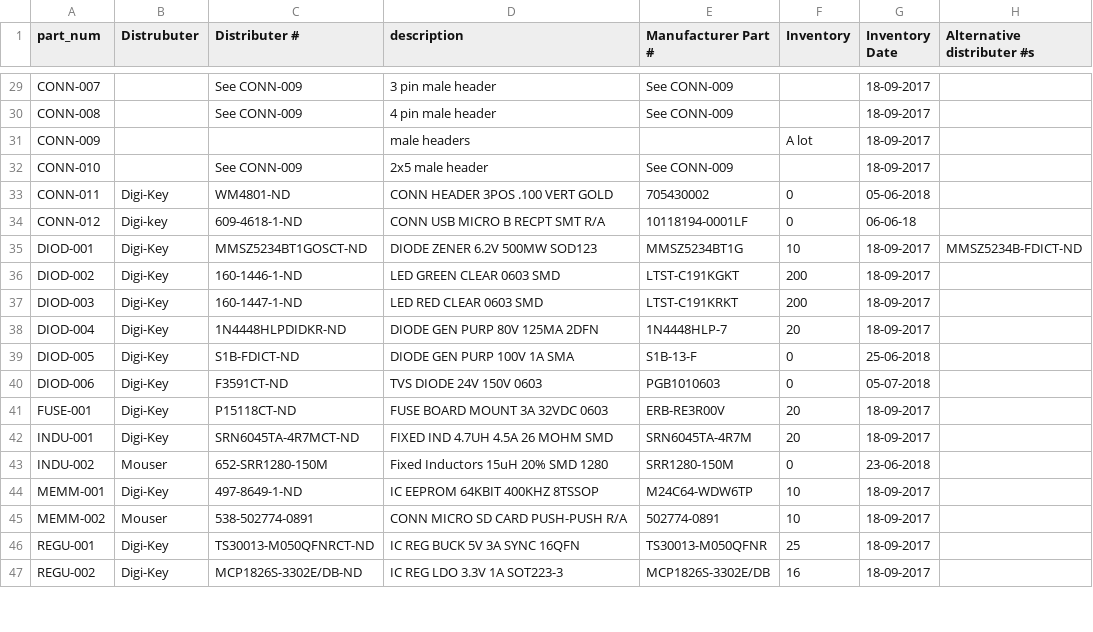
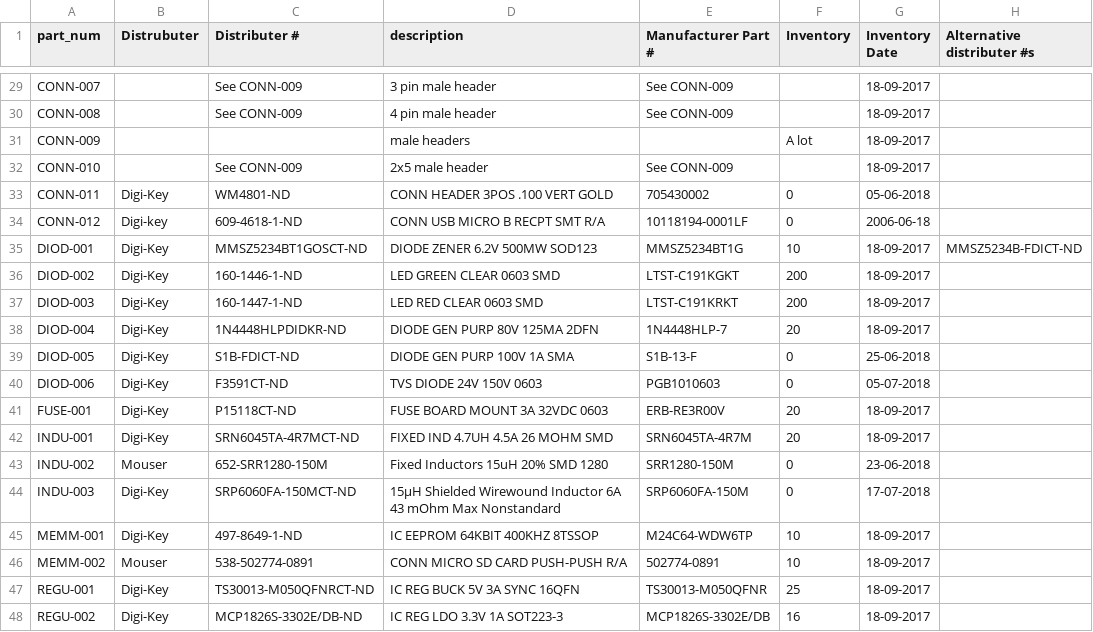
Before and after one commit to UWARG/WARG-KiCAD, a CSV file: component_library.csv, drawn as a sheet; only a part is shown, gaps mark what is left out; the diff names each change by its address in the sheet, - before the commit and + after, or states it on an @@ line.

Commit message:
Added smaller inductor

```diff
--- a/component_library.csv
+++ b/component_library.csv
-G34 (Inventory Date): 06-06-18
+G34 (Inventory Date): 2006-06-18
+row 44: INDU-003 | Digi-Key | SRP6060FA-150MCT-ND | 15µH Shielded Wirewound Inductor 6A 43 mOhm Max Nonstandard | SRP6060FA-150M | 0 | 17-07-2018
```
Also changed, not shown: 2 other files.
